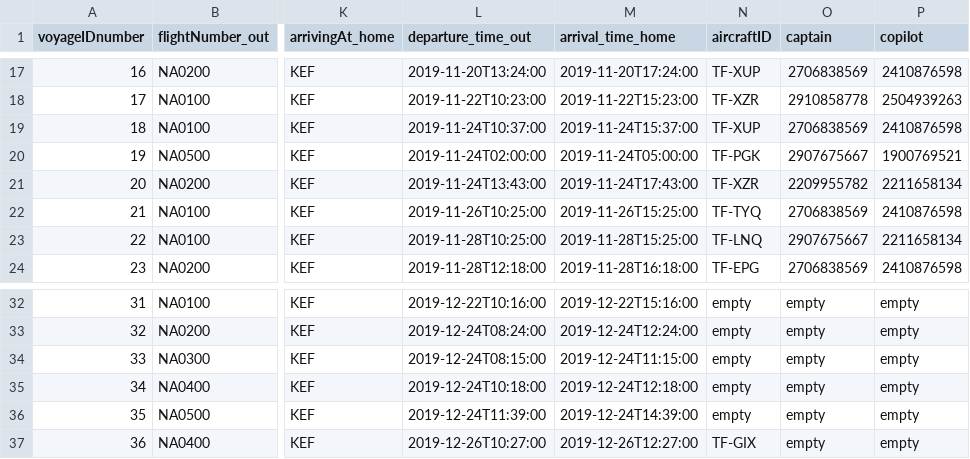
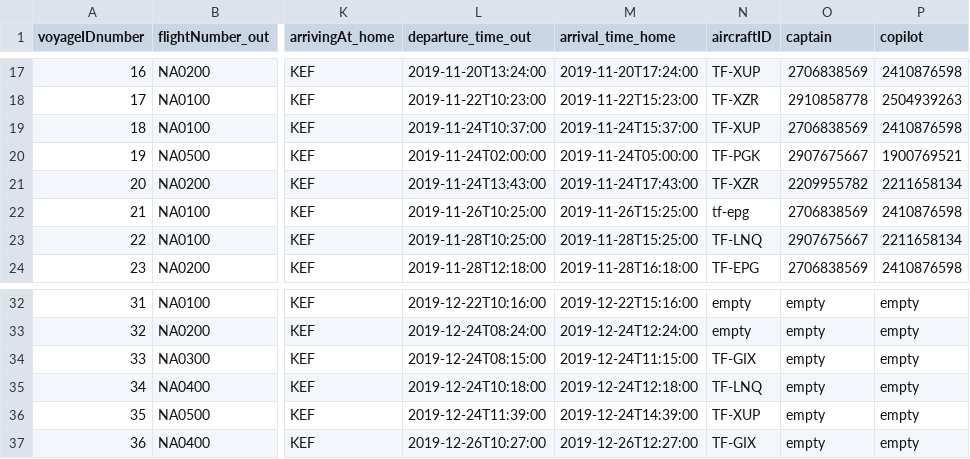
Before and after one commit to helenaj18/Dagb-k, a CSV file: NaNair/UPDATEDSTUDENTDATA/allvoyages.csv, drawn as a sheet; only a part is shown, gaps mark what is left out; the diff names each change by its address in the sheet, - before the commit and + after, or states it on an @@ line.

```diff
--- a/NaNair/UPDATEDSTUDENTDATA/allvoyages.csv
+++ b/NaNair/UPDATEDSTUDENTDATA/allvoyages.csv
-N22 (aircraftID): TF-TYQ
+N22 (aircraftID): tf-epg
-N34 (aircraftID): empty
+N34 (aircraftID): TF-GIX
-N35 (aircraftID): empty
+N35 (aircraftID): TF-LNQ
-N36 (aircraftID): empty
+N36 (aircraftID): TF-XUP
```
Also changed, not shown: 8 other files.
